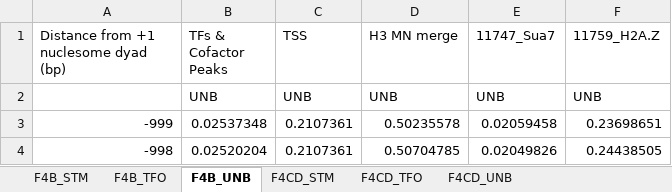
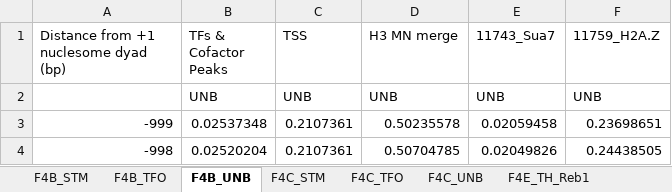
Before and after one commit to CEGRcode/2021-Rossi_Nature, an Excel workbook: 01_Composite_Files/Fig4_Composite.xlsx, sheet F4B_UNB, drawn as a sheet; only a part is shown; values as stored, in another font and other column widths than the file's, no borders; the diff names each change by its address in the sheet, - before the commit and + after, or states it on an @@ line.

```diff
--- a/01_Composite_Files/Fig4_Composite.xlsx (sheet F4B_UNB)
+++ b/01_Composite_Files/Fig4_Composite.xlsx (sheet F4B_UNB)
-sheet tab: F4CD_STM
+sheet tab: F4C_STM
-sheet tab: F4CD_TFO
+sheet tab: F4C_TFO
-sheet tab: F4CD_UNB
+sheet tab: F4C_UNB
-E1: 11747_Sua7
+E1: 11743_Sua7
```
Also changed, not shown: sheet F4C_TFO, sheet F4C_STM, sheet F4C_UNB, sheet F4E_TH_UNB, sheet F4E_TH_Reb1, sheet F4B_STM, 1 more sheet, other sheet tabs, 01_Composite_Files/Fig3_Composite.xlsx, 01_Composite_Files/Fig5_Composite.xlsx, 6 other files.
